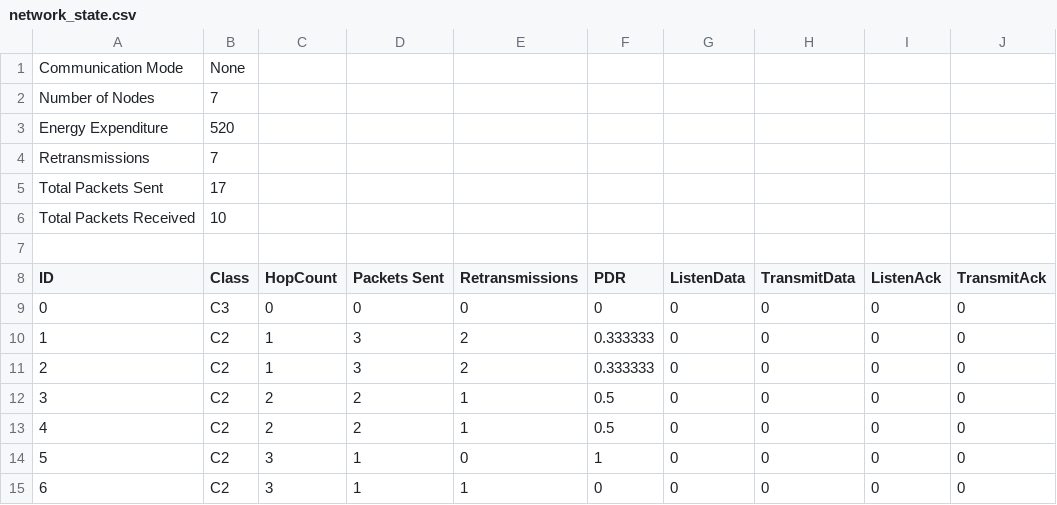
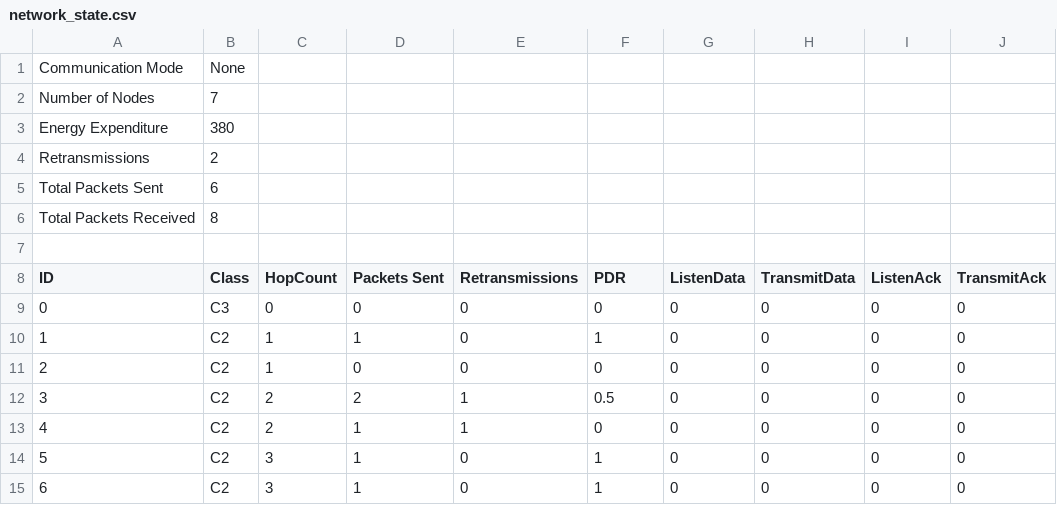
Before and after one commit to ArcLoRaM/ArcLoRaM-Hub, a CSV file: modules/GUI/network_state.csv, drawn as a sheet; only a part is shown; the diff names each change by its address in the sheet, - before the commit and + after, or states it on an @@ line.

```diff
--- a/modules/GUI/network_state.csv
+++ b/modules/GUI/network_state.csv
-B3 (Class): 520
+B3 (Class): 380
-B4 (Class): 7
+B4 (Class): 2
-B5 (Class): 17
+B5 (Class): 6
-B6 (Class): 10
+B6 (Class): 8
-D10 (Packets Sent): 3
+D10 (Packets Sent): 1
-E10:E11 (Retransmissions): 2
+E10:E11 (Retransmissions): 0
-F10 (PDR): 0.333333
+F10 (PDR): 1
-D11 (Packets Sent): 3
+D11 (Packets Sent): 0
-F11 (PDR): 0.333333
+F11 (PDR): 0
-D13 (Packets Sent): 2
+D13 (Packets Sent): 1
-F13 (PDR): 0.5
+F13 (PDR): 0
-E15 (Retransmissions): 1
+E15 (Retransmissions): 0
-F15 (PDR): 0
+F15 (PDR): 1
```
Also changed, not shown: 11 other files.
